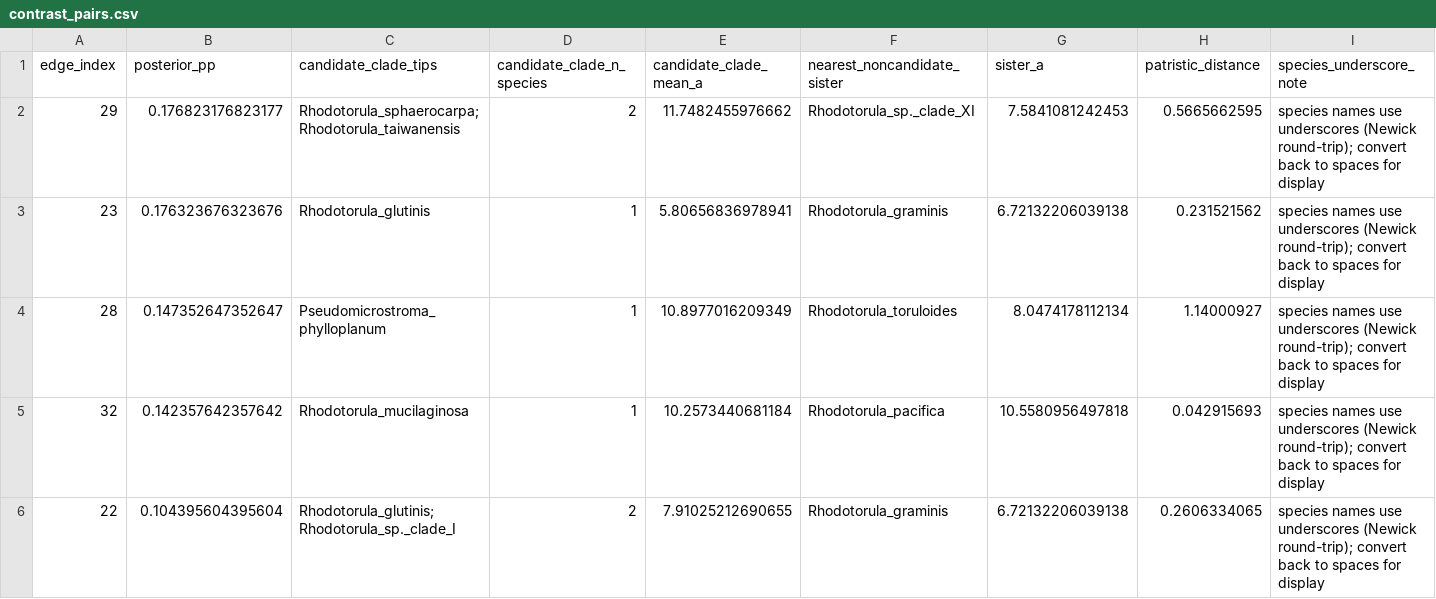
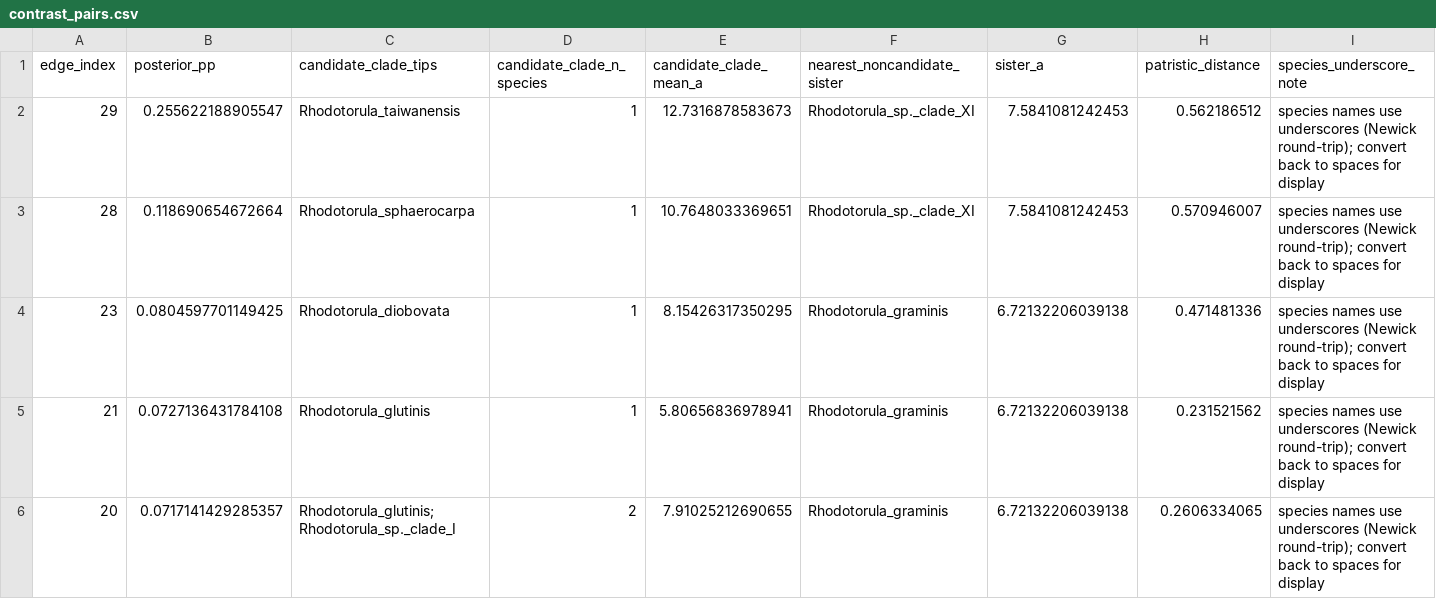
Before and after one commit to stajichlab/Rhodotorula_pheno_MS, a CSV file: analysis/integrated_analysis/phase5_genome_linkage/idea5_regime_shift/contrast_pairs.csv, drawn as a sheet.

Commit message:
Clean idea5 bayou re-run on 16-tip tree after ANI reassignment; update executive summary
- Replace contaminated MCMC chain (old 17-tip samples appended, max sb 32
  > 30 edges of 16-tip tree, causing Lposterior crash) with a clean
  40,000-generation run on the 16-species tree
- k posterior mean 1.39 (95% HPD 0-3); shift support concentrated on
  R. sphaerocarpa/R. taiwanensis subclade (terminal R. taiwanensis
  pp=0.256, R. sphaerocarpa 0.119); R. diobovata secondary (0.080)
- Regenerate regime_shift summary, branch_posterior, and contrast_pairs
  (5 candidates; R. mucilaginosa/R. pacifica row dropped)
- Update idea5 RESULTS.md and EXECUTIVE_SUMMARY.md verdicts

```diff
--- a/analysis/integrated_analysis/phase5_genome_linkage/idea5_regime_shift/contrast_pairs.csv
+++ b/analysis/integrated_analysis/phase5_genome_linkage/idea5_regime_shift/contrast_pairs.csv
@@ -1,6 +1,6 @@
 "edge_index","posterior_pp","candidate_clade_tips","candidate_clade_n_species","candidate_clade_mean_a","nearest_noncandidate_sister","sister_a","patristic_distance","species_underscore_note"
-29,0.176823176823177,"Rhodotorula_sphaerocarpa;Rhodotorula_taiwanensis",2,11.7482455976662,"Rhodotorula_sp._clade_XI",7.5841081242453,0.5665662595,"species names use underscores (Newick round-trip); convert back to spaces for display"
-23,0.176323676323676,"Rhodotorula_glutinis",1,5.80656836978941,"Rhodotorula_graminis",6.72132206039138,0.231521562,"species names use underscores (Newick round-trip); convert back to spaces for display"
-28,0.147352647352647,"Pseudomicrostroma_phylloplanum",1,10.8977016209349,"Rhodotorula_toruloides",8.0474178112134,1.14000927,"species names use underscores (Newick round-trip); convert back to spaces for display"
-32,0.142357642357642,"Rhodotorula_mucilaginosa",1,10.2573440681184,"Rhodotorula_pacifica",10.5580956497818,0.042915693,"species names use underscores (Newick round-trip); convert back to spaces for display"
-22,0.104395604395604,"Rhodotorula_glutinis;Rhodotorula_sp._clade_I",2,7.91025212690655,"Rhodotorula_graminis",6.72132206039138,0.2606334065,"species names use underscores (Newick round-trip); convert back to spaces for display"
+29,0.255622188905547,"Rhodotorula_taiwanensis",1,12.7316878583673,"Rhodotorula_sp._clade_XI",7.5841081242453,0.562186512,"species names use underscores (Newick round-trip); convert back to spaces for display"
+28,0.118690654672664,"Rhodotorula_sphaerocarpa",1,10.7648033369651,"Rhodotorula_sp._clade_XI",7.5841081242453,0.570946007,"species names use underscores (Newick round-trip); convert back to spaces for display"
+23,0.0804597701149425,"Rhodotorula_diobovata",1,8.15426317350295,"Rhodotorula_graminis",6.72132206039138,0.471481336,"species names use underscores (Newick round-trip); convert back to spaces for display"
+21,0.0727136431784108,"Rhodotorula_glutinis",1,5.80656836978941,"Rhodotorula_graminis",6.72132206039138,0.231521562,"species names use underscores (Newick round-trip); convert back to spaces for display"
+20,0.0717141429285357,"Rhodotorula_glutinis;Rhodotorula_sp._clade_I",2,7.91025212690655,"Rhodotorula_graminis",6.72132206039138,0.2606334065,"species names use underscores (Newick round-trip); convert back to spaces for display"
```
Also changed, not shown: analysis/integrated_analysis/phase5_genome_linkage/idea5_regime_shift/regime_shift_amean_branch_posterior.csv, 10 other files.
